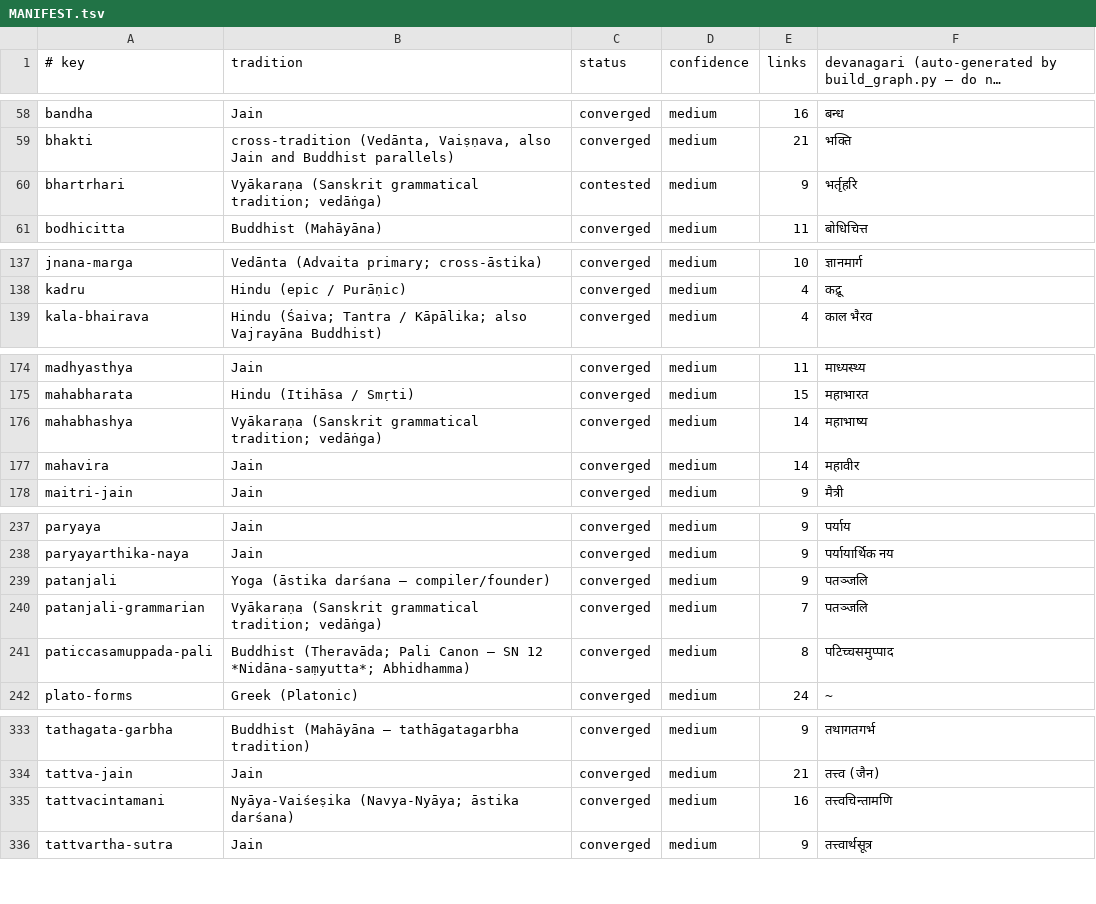
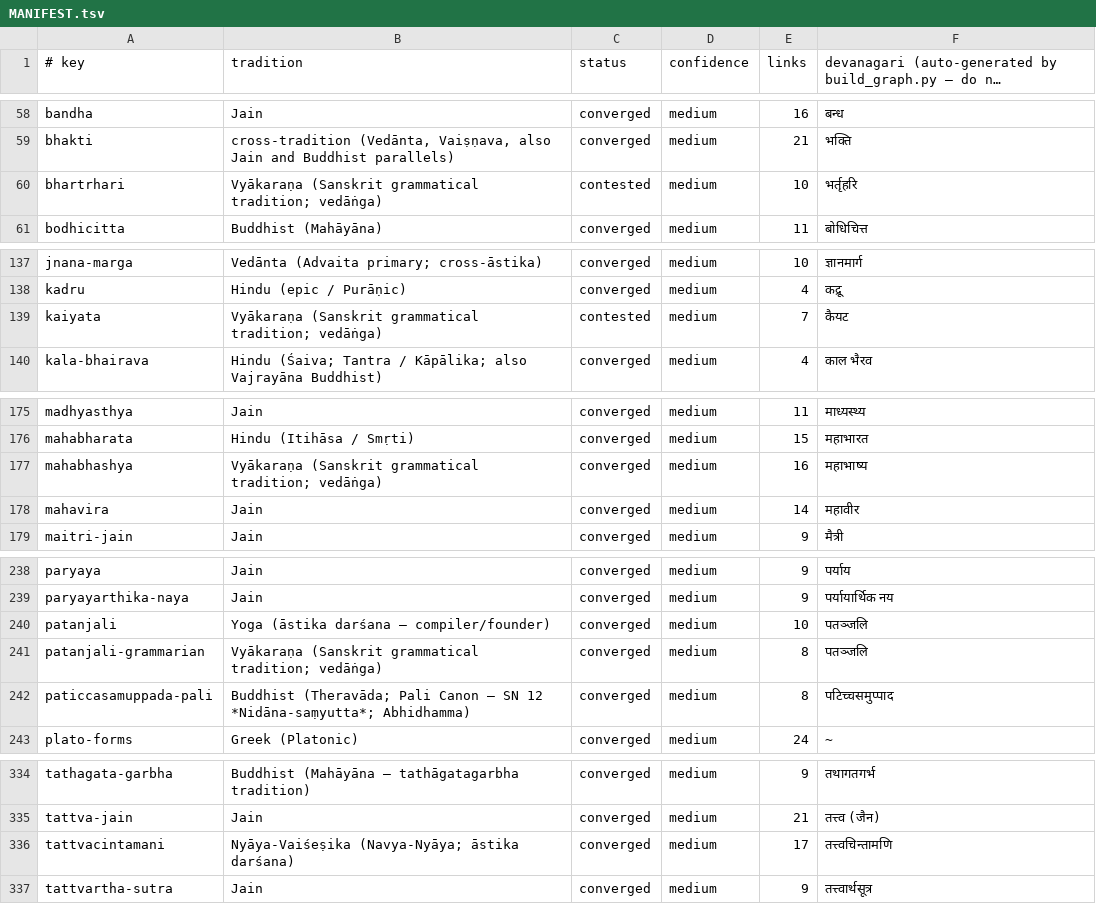
Before and after one commit to bhomikj427-png/jainism, a TSV file: MANIFEST.tsv, drawn as a sheet; only a part is shown, gaps mark what is left out; long unchanged cells end in …; the diff covers the shown part only.

```diff
--- a/MANIFEST.tsv
+++ b/MANIFEST.tsv
@@ -59,3 +59,3 @@ bandha	Jain	converged	medium	16	बन्ध
 bhakti	cross-tradition (Vedānta, Vaiṣṇava, also Jain and Buddhist parallels)	converged	medium	21	भक्ति
-bhartrhari	Vyākaraṇa (Sanskrit grammatical tradition; vedāṅga)	contested	medium	9	भर्तृहरि
+bhartrhari	Vyākaraṇa (Sanskrit grammatical tradition; vedāṅga)	contested	medium	10	भर्तृहरि
 bodhicitta	Buddhist (Mahāyāna)	converged	medium	11	बोधिचित्त
@@ -138,2 +138,3 @@ jnana-marga	Vedānta (Advaita primary; cross-āstika)	converged	medium	10	ज्
 kadru	Hindu (epic / Purāṇic)	converged	medium	4	कद्रू
+kaiyata	Vyākaraṇa (Sanskrit grammatical tradition; vedāṅga)	contested	medium	7	कैयट
 kala-bhairava	Hindu (Śaiva; Tantra / Kāpālika; also Vajrayāna Buddhist)	converged	medium	4	काल भैरव
@@ -175,3 +176,3 @@ madhyasthya	Jain	converged	medium	11	माध्यस्थ्य
 mahabharata	Hindu (Itihāsa / Smṛti)	converged	medium	15	महाभारत
-mahabhashya	Vyākaraṇa (Sanskrit grammatical tradition; vedāṅga)	converged	medium	14	महाभाष्य
+mahabhashya	Vyākaraṇa (Sanskrit grammatical tradition; vedāṅga)	converged	medium	16	महाभाष्य
 mahavira	Jain	converged	medium	14	महावीर
@@ -238,4 +239,4 @@ paryaya	Jain	converged	medium	9	पर्याय
 paryayarthika-naya	Jain	converged	medium	9	पर्यायार्थिक नय
-patanjali	Yoga (āstika darśana — compiler/founder)	converged	medium	9	पतञ्जलि
-patanjali-grammarian	Vyākaraṇa (Sanskrit grammatical tradition; vedāṅga)	converged	medium	7	पतञ्जलि
+patanjali	Yoga (āstika darśana — compiler/founder)	converged	medium	10	पतञ्जलि
+patanjali-grammarian	Vyākaraṇa (Sanskrit grammatical tradition; vedāṅga)	converged	medium	8	पतञ्जलि
 paticcasamuppada-pali	Buddhist (Theravāda; Pali Canon — SN 12 *Nidāna-saṃyutta*; Abhidhamma)	converged	medium	8	पटिच्चसमुप्पाद
@@ -334,3 +335,3 @@ tathagata-garbha	Buddhist (Mahāyāna — tathāgatagarbha tradition)	converged
 tattva-jain	Jain	converged	medium	21	तत्त्व (जैन)
-tattvacintamani	Nyāya-Vaiśeṣika (Navya-Nyāya; āstika darśana)	converged	medium	16	तत्त्वचिन्तामणि
+tattvacintamani	Nyāya-Vaiśeṣika (Navya-Nyāya; āstika darśana)	converged	medium	17	तत्त्वचिन्तामणि
 tattvartha-sutra	Jain	converged	medium	9	तत्त्वार्थसूत्र
```
Also changed, not shown: 1 edited cell elsewhere in this file, 6 other files.
